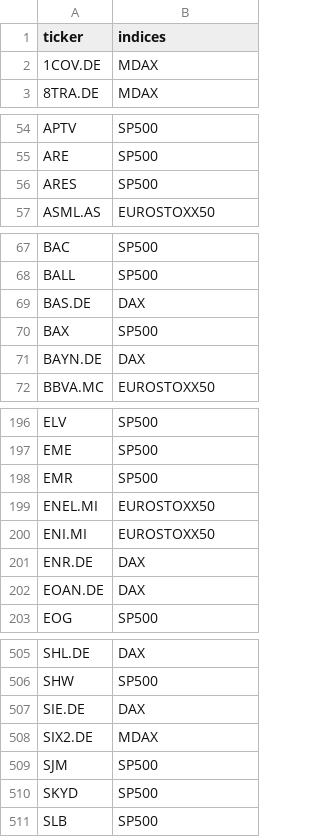
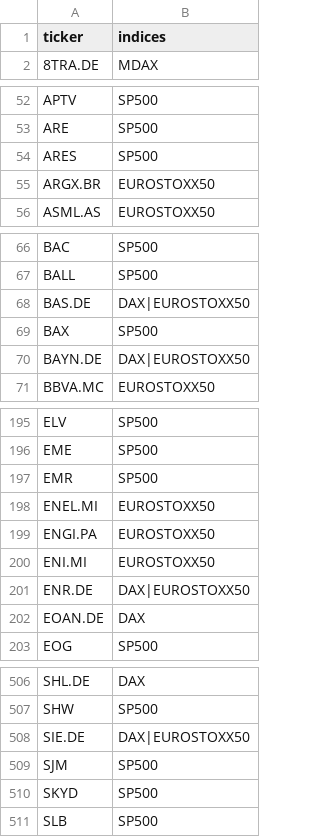
Before and after one commit to blackgatehh/aktien-screener, a CSV file: data/universe.csv, drawn as a sheet; only a part is shown, gaps mark what is left out; the diff covers the shown part only.

```diff
--- a/data/universe.csv
+++ b/data/universe.csv
@@ -1,3 +1,2 @@
 ticker,indices
-1COV.DE,MDAX
 8TRA.DE,MDAX
@@ -56,2 +54,3 @@ ARE,SP500
 ARES,SP500
+ARGX.BR,EUROSTOXX50
 ASML.AS,EUROSTOXX50
@@ -68,5 +67,5 @@ BAC,SP500
 BALL,SP500
-BAS.DE,DAX
+BAS.DE,DAX|EUROSTOXX50
 BAX,SP500
-BAYN.DE,DAX
+BAYN.DE,DAX|EUROSTOXX50
 BBVA.MC,EUROSTOXX50
@@ -199,4 +198,5 @@ EMR,SP500
 ENEL.MI,EUROSTOXX50
+ENGI.PA,EUROSTOXX50
 ENI.MI,EUROSTOXX50
-ENR.DE,DAX
+ENR.DE,DAX|EUROSTOXX50
 EOAN.DE,DAX
@@ -506,4 +507,3 @@ SHL.DE,DAX
 SHW,SP500
-SIE.DE,DAX
-SIX2.DE,MDAX
+SIE.DE,DAX|EUROSTOXX50
 SJM,SP500
```
Also changed, not shown: 10 added rows, 12 removed rows and 17 edited cells elsewhere in this file, 5 other files.
